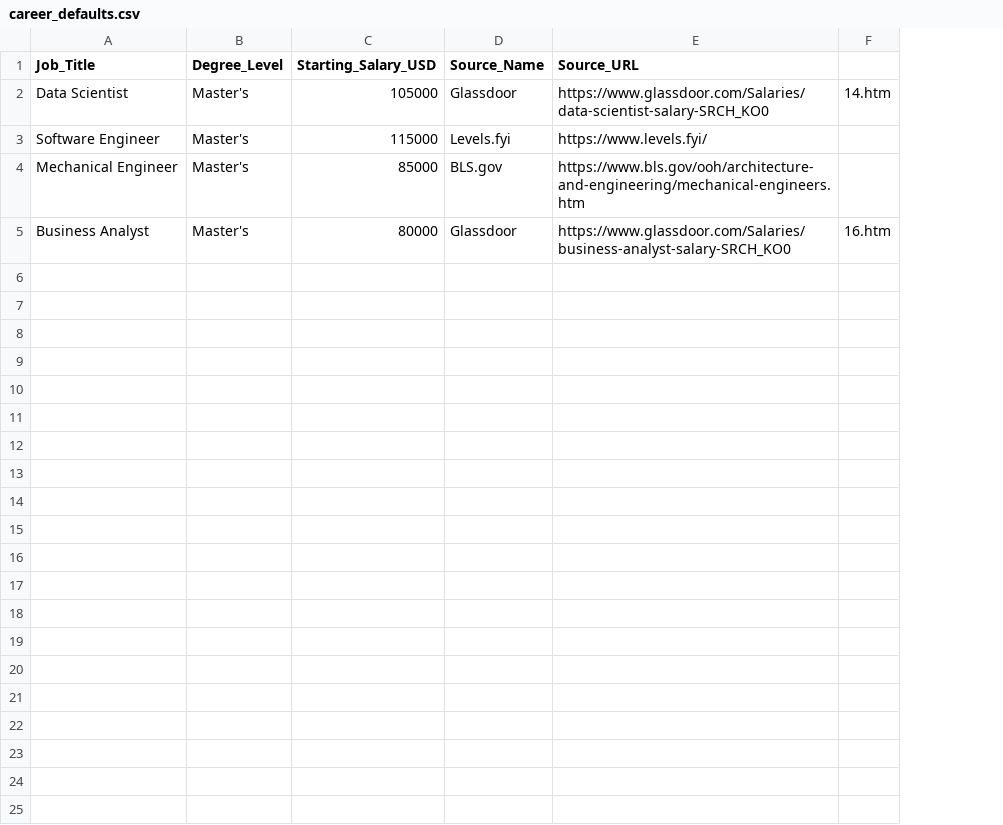
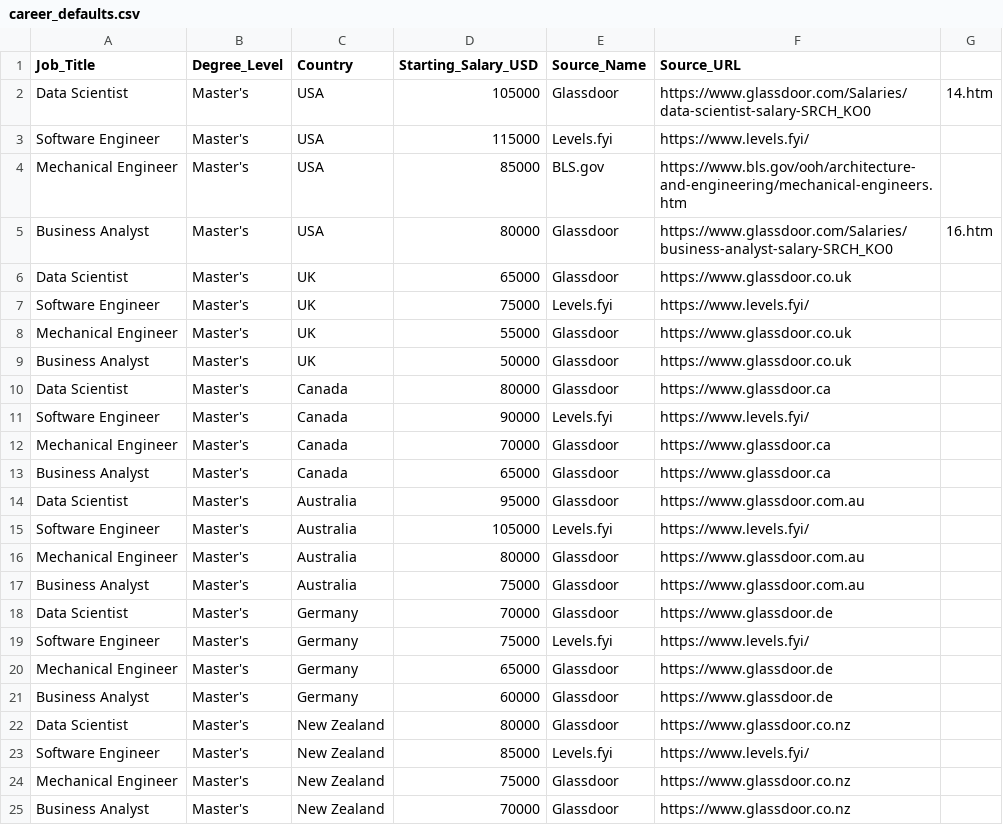
Before and after one commit to yogeshdav99/STEM-ROI-Calculator, a CSV file: career_defaults.csv, drawn as a sheet; the diff names each change by its address in the sheet, - before the commit and + after, or states it on an @@ line.

```diff
--- a/career_defaults.csv
+++ b/career_defaults.csv
+column C (Country), rows 2-5: all USA
+row 6: Data Scientist | Master's | UK | 65000 | Glassdoor | https://www.glassdoor.co.uk
+row 7: Software Engineer | Master's | UK | 75000 | Levels.fyi | https://www.levels.fyi/
+row 8: Mechanical Engineer | Master's | UK | 55000 | Glassdoor | https://www.glassdoor.co.uk
+row 9: Business Analyst | Master's | UK | 50000 | Glassdoor | https://www.glassdoor.co.uk
+row 10: Data Scientist | Master's | Canada | 80000 | Glassdoor | https://www.glassdoor.ca
+row 11: Software Engineer | Master's | Canada | 90000 | Levels.fyi | https://www.levels.fyi/
+row 12: Mechanical Engineer | Master's | Canada | 70000 | Glassdoor | https://www.glassdoor.ca
+row 13: Business Analyst | Master's | Canada | 65000 | Glassdoor | https://www.glassdoor.ca
+row 14: Data Scientist | Master's | Australia | 95000 | Glassdoor | https://www.glassdoor.com.au
+row 15: Software Engineer | Master's | Australia | 105000 | Levels.fyi | https://www.levels.fyi/
+row 16: Mechanical Engineer | Master's | Australia | 80000 | Glassdoor | https://www.glassdoor.com.au
+row 17: Business Analyst | Master's | Australia | 75000 | Glassdoor | https://www.glassdoor.com.au
+row 18: Data Scientist | Master's | Germany | 70000 | Glassdoor | https://www.glassdoor.de
+row 19: Software Engineer | Master's | Germany | 75000 | Levels.fyi | https://www.levels.fyi/
+row 20: Mechanical Engineer | Master's | Germany | 65000 | Glassdoor | https://www.glassdoor.de
+row 21: Business Analyst | Master's | Germany | 60000 | Glassdoor | https://www.glassdoor.de
+row 22: Data Scientist | Master's | New Zealand | 80000 | Glassdoor | https://www.glassdoor.co.nz
+row 23: Software Engineer | Master's | New Zealand | 85000 | Levels.fyi | https://www.levels.fyi/
+row 24: Mechanical Engineer | Master's | New Zealand | 75000 | Glassdoor | https://www.glassdoor.co.nz
+row 25: Business Analyst | Master's | New Zealand | 70000 | Glassdoor | https://www.glassdoor.co.nz
```
Also changed, not shown: 6 other files.
